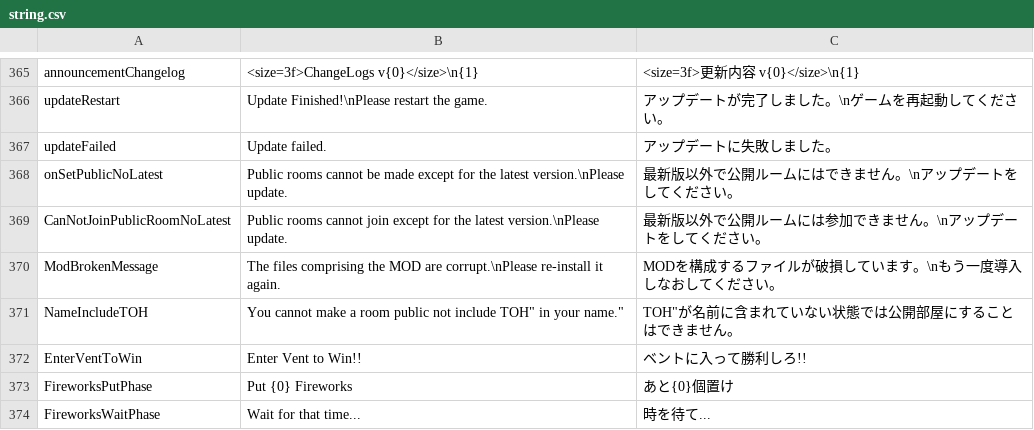
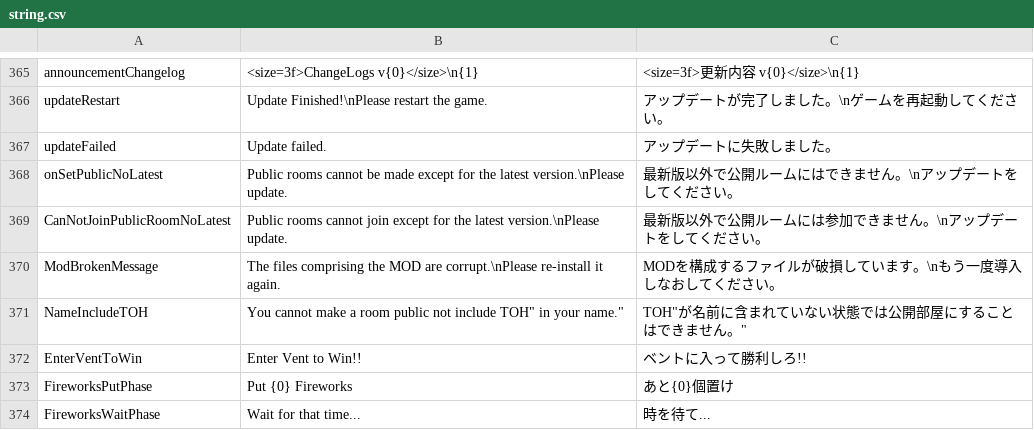
Before and after one commit to tukasa0001/TownOfHost, a CSV file: Resources/string.csv, drawn as a sheet; only a part is shown, gaps mark what is left out.

```diff
--- a/Resources/string.csv
+++ b/Resources/string.csv
@@ -370,3 +370,3 @@ CanNotJoinPublicRoomNoLatest,Public rooms cannot join except for the latest vers
 ModBrokenMessage,The files comprising the MOD are corrupt.\nPlease re-install it again.,MODを構成するファイルが破損しています。\nもう一度導入しなおしてください。
-NameIncludeTOH,"You cannot make a room public not include "TOH" in your name.",""TOH"が名前に含まれていない状態では公開部屋にすることはできません。
+NameIncludeTOH,"You cannot make a room public not include "TOH" in your name.",""TOH"が名前に含まれていない状態では公開部屋にすることはできません。"
 EnterVentToWin,Enter Vent to Win!!,ベントに入って勝利しろ!!
```
